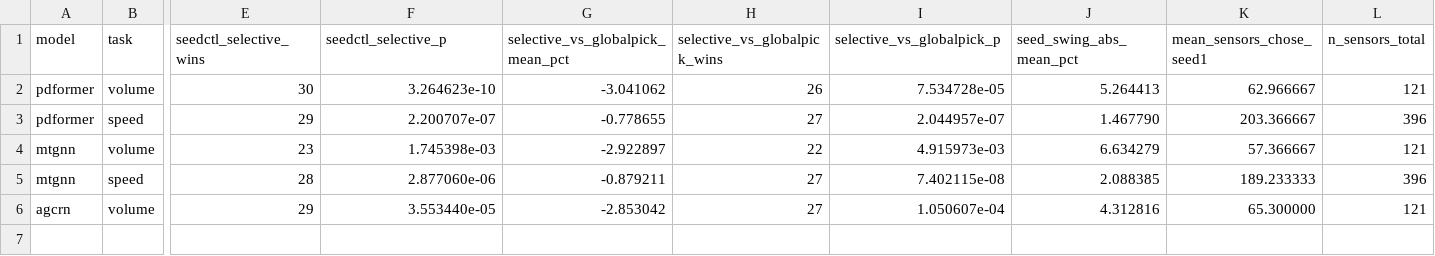
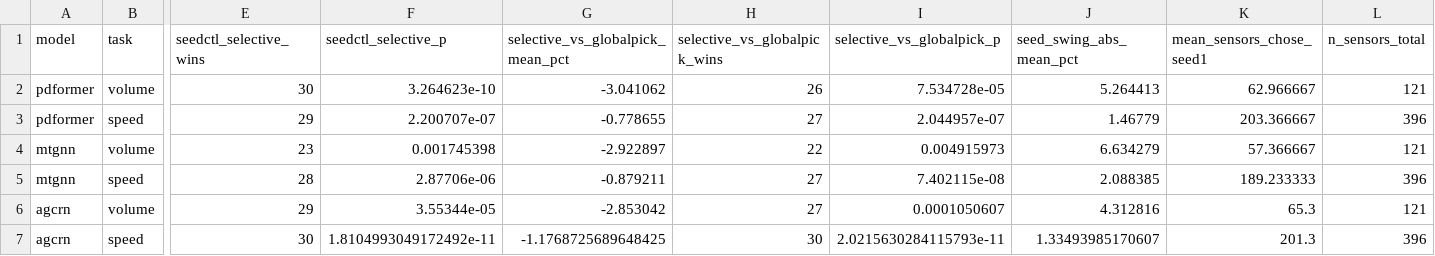
Before and after one commit to SuminHan/traffic-od-injection-capacity-gap, a CSV file: results/summaries/seed_control_extra_summary.csv, drawn as a sheet; only a part is shown, gaps mark what is left out; rows hold the shown columns only; the diff names each change by its address in the sheet, - before the commit and + after, or states it on an @@ line.

Commit message:
Table 13 (freelunch) complete at 20/20 combinations; AGCRN/speed confirmed favorable, no 4th reversal. Table 18 (quantile) extension held pending a data discrepancy check on GWNET/volume's already-published z=1.645 result.

```diff
--- a/results/summaries/seed_control_extra_summary.csv
+++ b/results/summaries/seed_control_extra_summary.csv
-J3 (seed_swing_abs_mean_pct): 1.467790
+J3 (seed_swing_abs_mean_pct): 1.46779
-F4 (seedctl_selective_p): 1.745398e-03
+F4 (seedctl_selective_p): 0.001745398
-I4 (selective_vs_globalpick_p): 4.915973e-03
+I4 (selective_vs_globalpick_p): 0.004915973
-F5 (seedctl_selective_p): 2.877060e-06
+F5 (seedctl_selective_p): 2.87706e-06
-F6 (seedctl_selective_p): 3.553440e-05
+F6 (seedctl_selective_p): 3.55344e-05
-I6 (selective_vs_globalpick_p): 1.050607e-04
+I6 (selective_vs_globalpick_p): 0.0001050607
-K6 (mean_sensors_chose_seed1): 65.300000
+K6 (mean_sensors_chose_seed1): 65.3
+row 7: agcrn | speed | 30 | 1.8104993049172492e-11 | -1.1768725689648425 | 30 | 2.0215630284115793e-11 | 1.33493985170607 | 201.3 | 396
```
Also changed, not shown: 3 other files.
